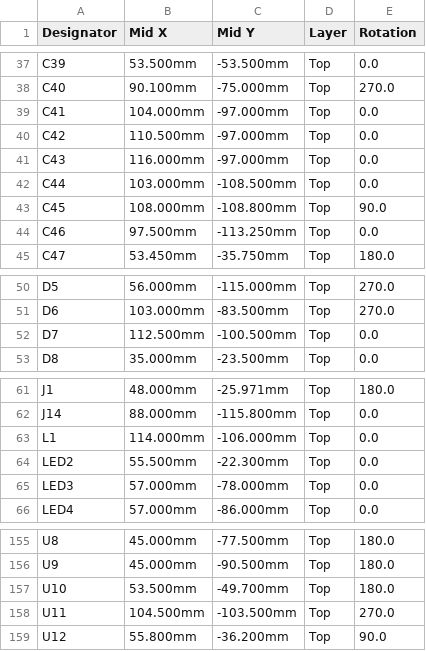
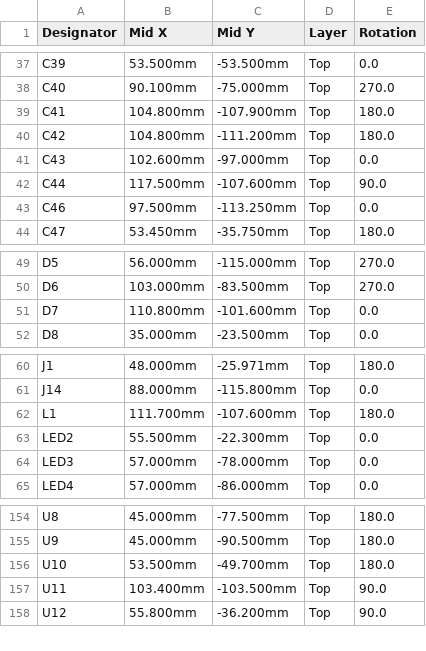
Before and after one commit to BenSeverson/bisque, a CSV file: hardware/kicad/jlcpcb/CPL.csv, drawn as a sheet; only a part is shown, gaps mark what is left out.

```diff
--- a/hardware/kicad/jlcpcb/CPL.csv
+++ b/hardware/kicad/jlcpcb/CPL.csv
@@ -38,7 +38,6 @@ C39,53.500mm,-53.500mm,Top,0.0
 C40,90.100mm,-75.000mm,Top,270.0
-C41,104.000mm,-97.000mm,Top,0.0
-C42,110.500mm,-97.000mm,Top,0.0
-C43,116.000mm,-97.000mm,Top,0.0
-C44,103.000mm,-108.500mm,Top,0.0
-C45,108.000mm,-108.800mm,Top,90.0
+C41,104.800mm,-107.900mm,Top,180.0
+C42,104.800mm,-111.200mm,Top,180.0
+C43,102.600mm,-97.000mm,Top,0.0
+C44,117.500mm,-107.600mm,Top,90.0
 C46,97.500mm,-113.250mm,Top,0.0
@@ -51,3 +50,3 @@ D5,56.000mm,-115.000mm,Top,270.0
 D6,103.000mm,-83.500mm,Top,270.0
-D7,112.500mm,-100.500mm,Top,0.0
+D7,110.800mm,-101.600mm,Top,0.0
 D8,35.000mm,-23.500mm,Top,0.0
@@ -62,3 +61,3 @@ J1,48.000mm,-25.971mm,Top,180.0
 J14,88.000mm,-115.800mm,Top,0.0
-L1,114.000mm,-106.000mm,Top,0.0
+L1,111.700mm,-107.600mm,Top,180.0
 LED2,55.500mm,-22.300mm,Top,0.0
@@ -157,3 +156,3 @@ U9,45.000mm,-90.500mm,Top,180.0
 U10,53.500mm,-49.700mm,Top,180.0
-U11,104.500mm,-103.500mm,Top,270.0
+U11,103.400mm,-103.500mm,Top,90.0
 U12,55.800mm,-36.200mm,Top,90.0
```
Also changed, not shown: hardware/kicad/jlcpcb/BOM.csv, 36 other files.
